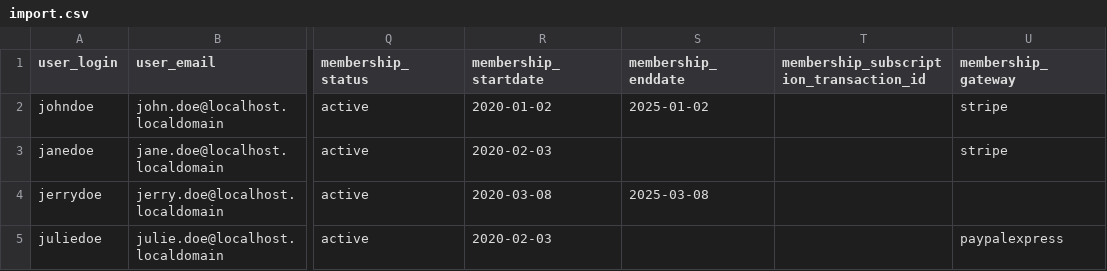
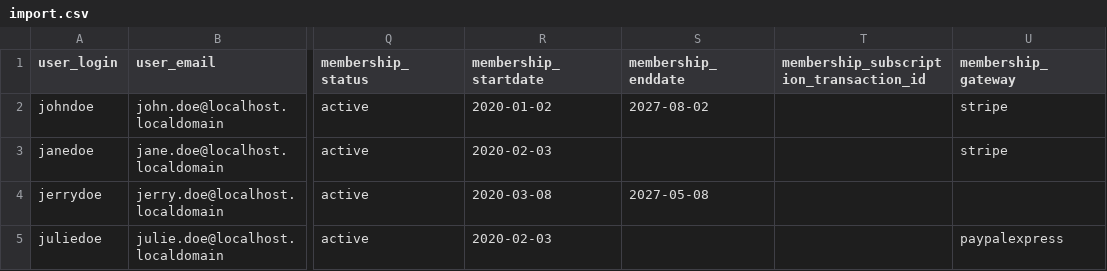
Before and after one commit to strangerstudios/pmpro-import-users-from-csv, a CSV file: examples/import.csv, drawn as a sheet; only a part is shown, gaps mark what is left out; the diff names each change by its address in the sheet, - before the commit and + after, or states it on an @@ line.

Commit message:
extend expiration date variables
2 exampled expiration had passed. update dot 2027 year

```diff
--- a/examples/import.csv
+++ b/examples/import.csv
-S2 (membership_enddate): 2025-01-02
+S2 (membership_enddate): 2027-08-02
-S4 (membership_enddate): 2025-03-08
+S4 (membership_enddate): 2027-05-08
```
